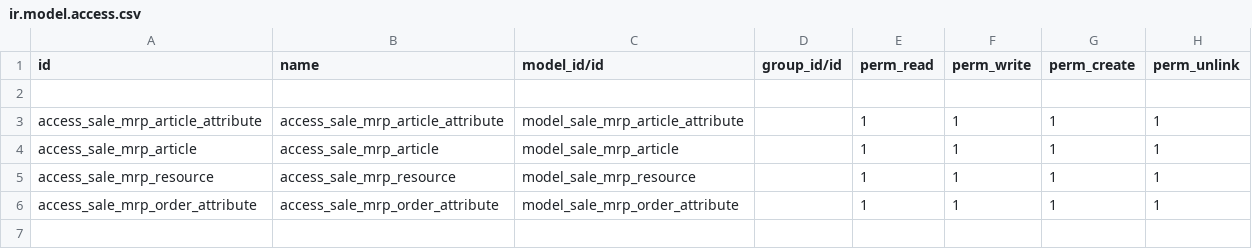
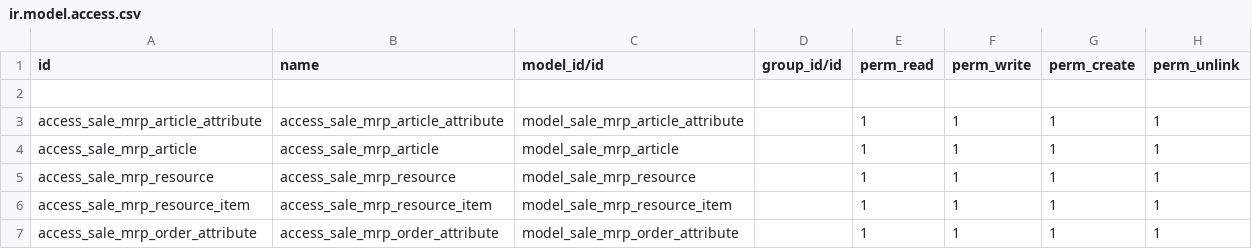
Before and after one commit to dhongu/deltatech, a CSV file: deltatech_mrp_sale/security/ir.model.access.csv, drawn as a sheet.

Commit message:
acces

```diff
--- a/deltatech_mrp_sale/security/ir.model.access.csv
+++ b/deltatech_mrp_sale/security/ir.model.access.csv
@@ -5,2 +5,3 @@ access_sale_mrp_article,access_sale_mrp_article,model_sale_mrp_article,,1,1,1,1
 access_sale_mrp_resource,access_sale_mrp_resource,model_sale_mrp_resource,,1,1,1,1
+access_sale_mrp_resource_item,access_sale_mrp_resource_item,model_sale_mrp_resource_item,,1,1,1,1
 access_sale_mrp_order_attribute,access_sale_mrp_order_attribute,model_sale_mrp_order_attribute,,1,1,1,1
```
